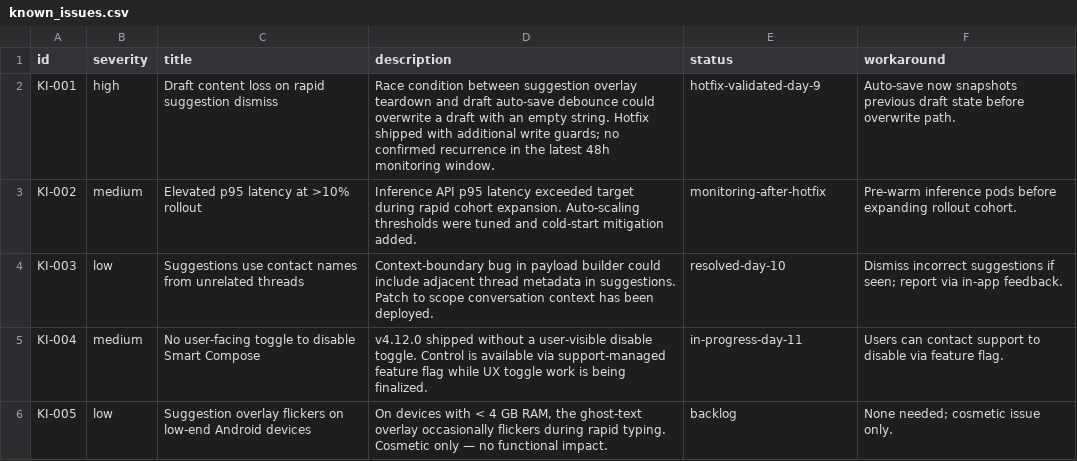
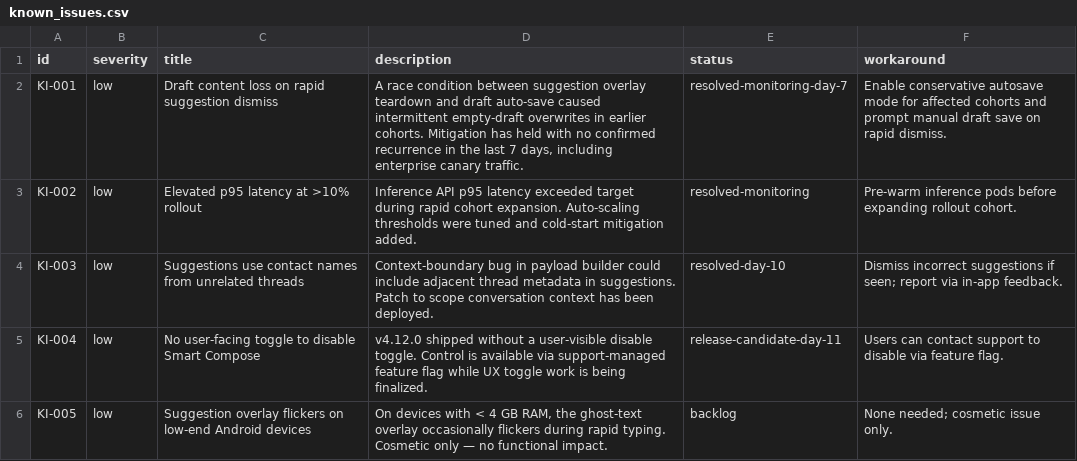
Before and after one commit to puneetvernekar/Decision-Hub, a CSV file: data/known_issues.csv, drawn as a sheet.

```diff
--- a/data/known_issues.csv
+++ b/data/known_issues.csv
@@ -1,6 +1,6 @@
 id,severity,title,description,status,workaround
-KI-001,high,Draft content loss on rapid suggestion dismiss,"Race condition between suggestion overlay teardown and draft auto-save debounce could overwrite a draft with an empty string. Hotfix shipped with additional write guards; no confirmed recurrence in the latest 48h monitoring window.",hotfix-validated-day-9,"Auto-save now snapshots previous draft state before overwrite path."
-KI-002,medium,Elevated p95 latency at >10% rollout,"Inference API p95 latency exceeded target during rapid cohort expansion. Auto-scaling thresholds were tuned and cold-start mitigation added.",monitoring-after-hotfix,"Pre-warm inference pods before expanding rollout cohort."
+KI-001,low,Draft content loss on rapid suggestion dismiss,"A race condition between suggestion overlay teardown and draft auto-save caused intermittent empty-draft overwrites in earlier cohorts. Mitigation has held with no confirmed recurrence in the last 7 days, including enterprise canary traffic.",resolved-monitoring-day-7,"Enable conservative autosave mode for affected cohorts and prompt manual draft save on rapid dismiss."
+KI-002,low,Elevated p95 latency at >10% rollout,"Inference API p95 latency exceeded target during rapid cohort expansion. Auto-scaling thresholds were tuned and cold-start mitigation added.",resolved-monitoring,"Pre-warm inference pods before expanding rollout cohort."
 KI-003,low,Suggestions use contact names from unrelated threads,"Context-boundary bug in payload builder could include adjacent thread metadata in suggestions. Patch to scope conversation context has been deployed.",resolved-day-10,"Dismiss incorrect suggestions if seen; report via in-app feedback."
-KI-004,medium,No user-facing toggle to disable Smart Compose,"v4.12.0 shipped without a user-visible disable toggle. Control is available via support-managed feature flag while UX toggle work is being finalized.",in-progress-day-11,Users can contact support to disable via feature flag.
+KI-004,low,No user-facing toggle to disable Smart Compose,"v4.12.0 shipped without a user-visible disable toggle. Control is available via support-managed feature flag while UX toggle work is being finalized.",release-candidate-day-11,Users can contact support to disable via feature flag.
 KI-005,low,Suggestion overlay flickers on low-end Android devices,"On devices with < 4 GB RAM, the ghost-text overlay occasionally flickers during rapid typing. Cosmetic only — no functional impact.",backlog,None needed; cosmetic issue only.
```
Also changed, not shown: data/daily_metrics.csv, data/user_feedback.csv, 3 other files.
